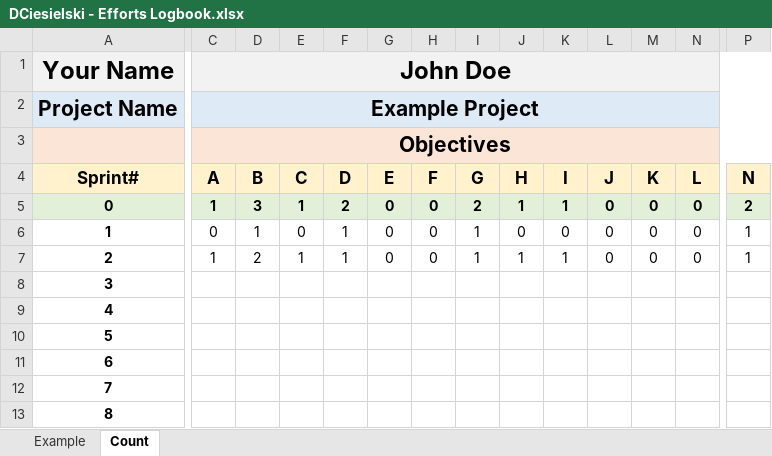
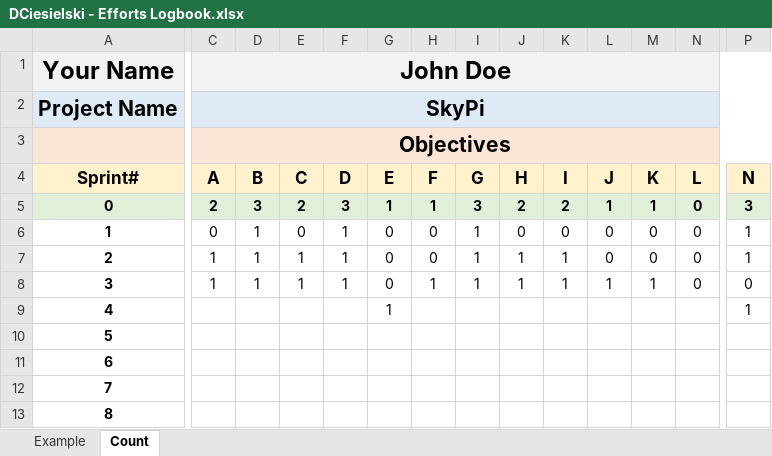
Before and after one commit to mblaul/skypi, an Excel workbook: docs/logbooks/DCiesielski - Efforts Logbook.xlsx, sheet Count, drawn as a sheet; only a part is shown, gaps mark what is left out; values as stored, in another font and other column widths than the file's, no borders; the diff covers the shown part only; the diff names each change by its address in the sheet, - before the commit and + after, or states it on an @@ line.

```diff
--- a/docs/logbooks/DCiesielski - Efforts Logbook.xlsx (sheet Count)
+++ b/docs/logbooks/DCiesielski - Efforts Logbook.xlsx (sheet Count)
-C2 (A): Example Project
+C2 (A): SkyPi
-C5 (A): 1
+C5 (A): 2
-E5 (C): 1
+E5 (C): 2
-F5 (D): 2
+F5 (D): 3
-G5 (E): 0
+G5 (E): 1
-H5 (F): 0
+H5 (F): 1
-I5 (G): 2
+I5 (G): 3
-J5 (H): 1
+J5 (H): 2
-K5 (I): 1
+K5 (I): 2
-L5 (J): 0
+L5 (J): 1
-M5 (K): 0
+M5 (K): 1
-P5 (N): 2
+P5 (N): 3
-D7 (B): 2
+D7 (B): 1
-C8 (A): (empty)
+C8 (A): 1
-D8 (B): (empty)
+D8 (B): 1
-E8 (C): (empty)
+E8 (C): 1
-F8 (D): (empty)
+F8 (D): 1
-G8 (E): (empty)
+G8 (E): 0
-H8 (F): (empty)
+H8 (F): 1
-I8 (G): (empty)
+I8 (G): 1
-J8 (H): (empty)
+J8 (H): 1
-K8 (I): (empty)
+K8 (I): 1
-L8 (J): (empty)
+L8 (J): 1
-M8 (K): (empty)
+M8 (K): 1
-N8 (L): (empty)
+N8 (L): 0
-P8 (N): (empty)
+P8 (N): 0
-G9 (E): (empty)
+G9 (E): 1
-P9 (N): (empty)
+P9 (N): 1
```
Also changed, not shown: 1 edited cell elsewhere in this sheet, sheet Example, formulas that keep their value, 1 other file.
